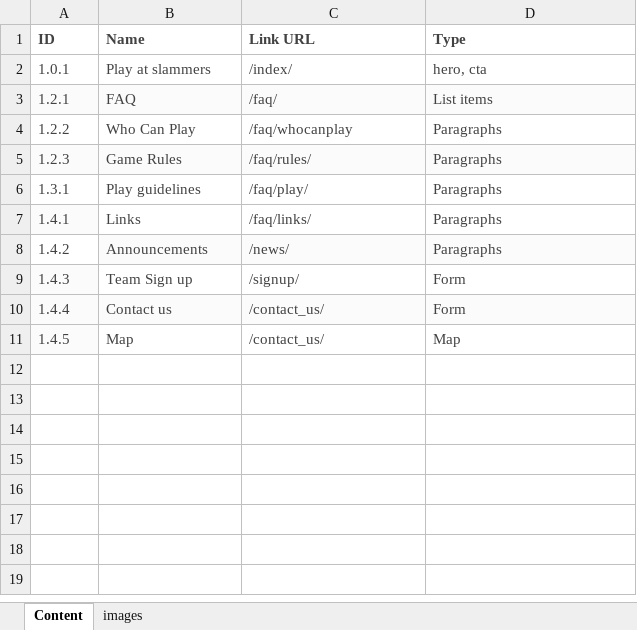
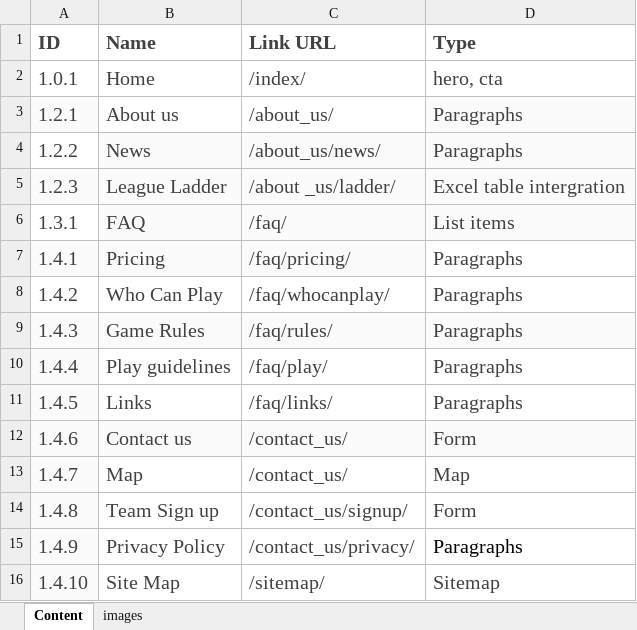
Before and after one commit to jeanpaulpitman/Vollyball, an Excel workbook: website inventory.xlsx, sheet Content, drawn as a sheet; values as stored, in another font and other column widths than the file's, no borders; addresses are those after the commit; the diff names each change by its address in the sheet, - before the commit and + after, or states it on an @@ line.

Commit message:
Add Flowchart
Add website flowchart to plan.html, update website inventory.

```diff
--- a/website inventory.xlsx (sheet Content)
+++ b/website inventory.xlsx (sheet Content)
@@ A1:D9 text size: larger @@
-B2 (Name): Play at slammers
+B2 (Name): Home
-B3 (Name): FAQ
+B3 (Name): About us
-B3:C3 fill: #FBFBFB
+B3:C3 fill: none
-C3 (Link URL): /faq/
+C3 (Link URL): /about_us/
-D3 (Type): List items
+D3 (Type): Paragraphs
-B4 (Name): Who Can Play
+B4 (Name): News
-B4:D4 fill: none
+B4:D4 fill: #FBFBFB
-C4 (Link URL): /faq/whocanplay
+C4 (Link URL): /about_us/news/
-B5 (Name): Game Rules
+B5 (Name): League Ladder
-C5 (Link URL): /faq/rules/
+C5 (Link URL): /about _us/ladder/
-D5 (Type): Paragraphs
+D5 (Type): Excel table intergration
-B6 (Name): Play guidelines
+B6 (Name): FAQ
-B6:D6 fill: none
+B6:D6 fill: #FBFBFB
-C6 (Link URL): /faq/play/
+C6 (Link URL): /faq/
-D6 (Type): Paragraphs
+D6 (Type): List items
-B7 (Name): Links
+B7 (Name): Pricing
-B7:C7 fill: none
+B7:C7 fill: #FBFBFB
-C7 (Link URL): /faq/links/
+C7 (Link URL): /faq/pricing/
-B8 (Name): Announcements
+B8 (Name): Who Can Play
-B8:D8 fill: #FBFBFB
+B8:D8 fill: none
-C8 (Link URL): /news/
+C8 (Link URL): /faq/whocanplay/
-B9 (Name): Team Sign up
+B9 (Name): Game Rules
-B9:D9 fill: none
+B9:D9 fill: #FBFBFB
-C9 (Link URL): /signup/
+C9 (Link URL): /faq/rules/
-D9 (Type): Form
+D9 (Type): Paragraphs
+row 10: 1.4.4 | Play guidelines | /faq/play/ | Paragraphs
+row 11: 1.4.5 | Links | /faq/links/ | Paragraphs
-A12 (ID): 1.4.4
+A12 (ID): 1.4.6
@@ A12:D13 text size: larger @@
-A13 (ID): 1.4.5
+A13 (ID): 1.4.7
+row 14: 1.4.8 | Team Sign up | /contact_us/signup/ | Form
+row 15: 1.4.9 | Privacy Policy | /contact_us/privacy/ | Paragraphs
+row 16: 1.4.10 | Site Map | /sitemap/ | Sitemap
```
Also changed, not shown: sheet images, 2 other files.
